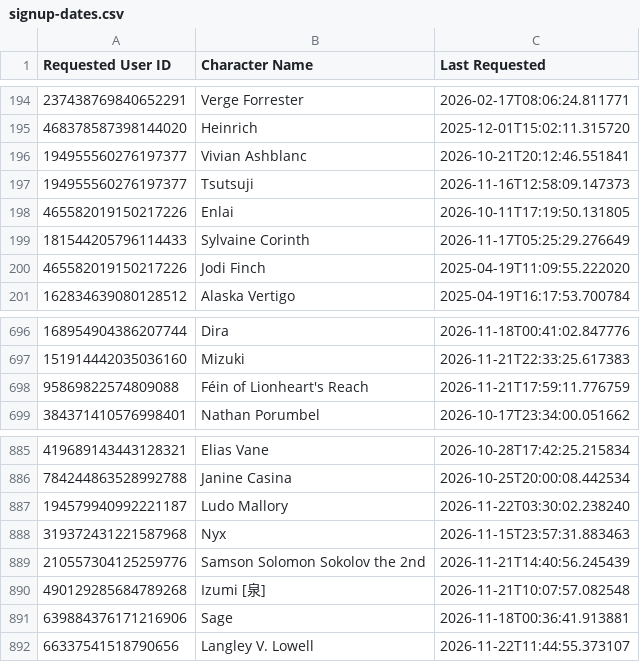
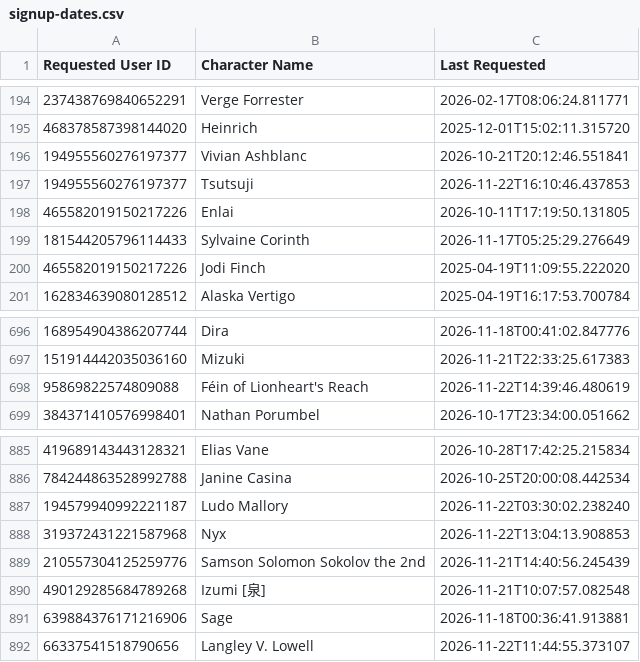
Before and after one commit to jrlol3/Megu-CSV-JSON-Storage, a CSV file: profile/signup-dates.csv, drawn as a sheet; only a part is shown, gaps mark what is left out.

Commit message:
Update profile/signup-dates.csv

```diff
--- a/profile/signup-dates.csv
+++ b/profile/signup-dates.csv
@@ -196,3 +196,3 @@ Requested User ID,Character Name,Last Requested
 194955560276197377,Vivian Ashblanc,2026-10-21T20:12:46.551841
-194955560276197377,Tsutsuji,2026-11-16T12:58:09.147373
+194955560276197377,Tsutsuji,2026-11-22T16:10:46.437853
 465582019150217226,Enlai,2026-10-11T17:19:50.131805
@@ -697,3 +697,3 @@ Requested User ID,Character Name,Last Requested
 151914442035036160,Mizuki,2026-11-21T22:33:25.617383
-95869822574809088,Féin of Lionheart's Reach,2026-11-21T17:59:11.776759
+95869822574809088,Féin of Lionheart's Reach,2026-11-22T14:39:46.480619
 384371410576998401,Nathan Porumbel,2026-10-17T23:34:00.051662
@@ -887,3 +887,3 @@ Requested User ID,Character Name,Last Requested
 194579940992221187,Ludo Mallory,2026-11-22T03:30:02.238240
-319372431221587968,Nyx,2026-11-15T23:57:31.883463
+319372431221587968,Nyx,2026-11-22T13:04:13.908853
 210557304125259776,Samson Solomon Sokolov the 2nd,2026-11-21T14:40:56.245439
```
